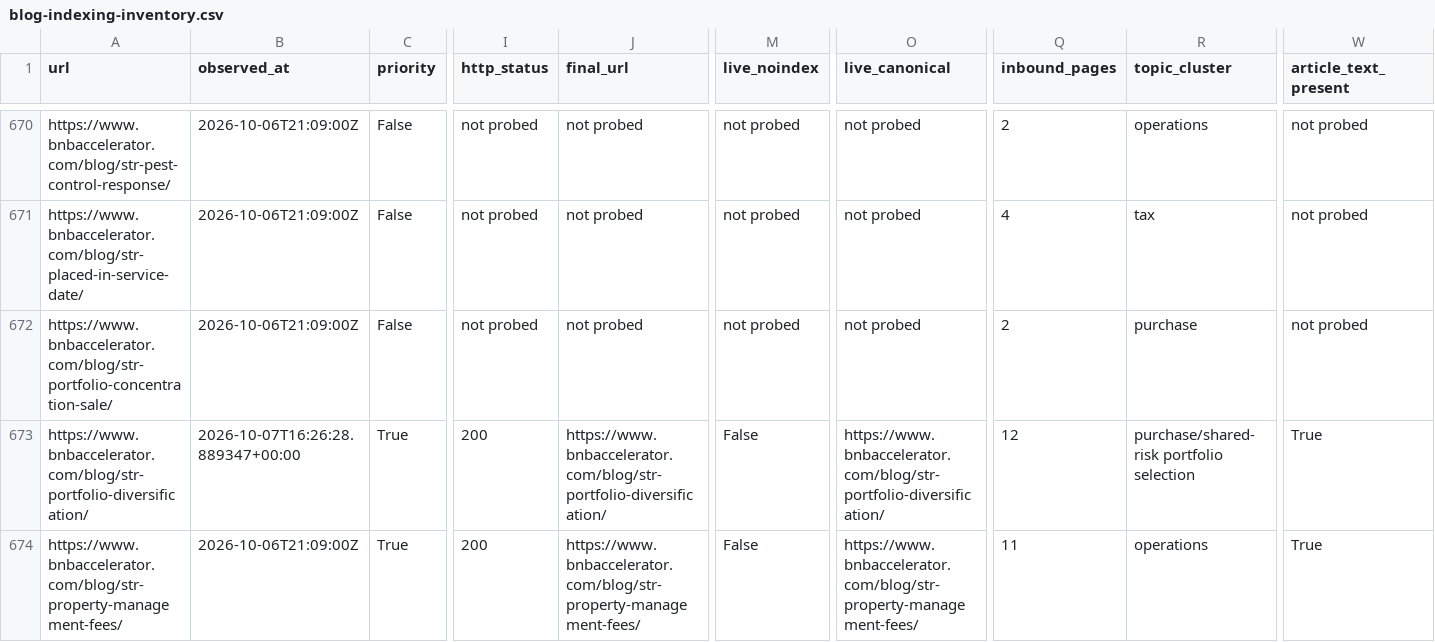
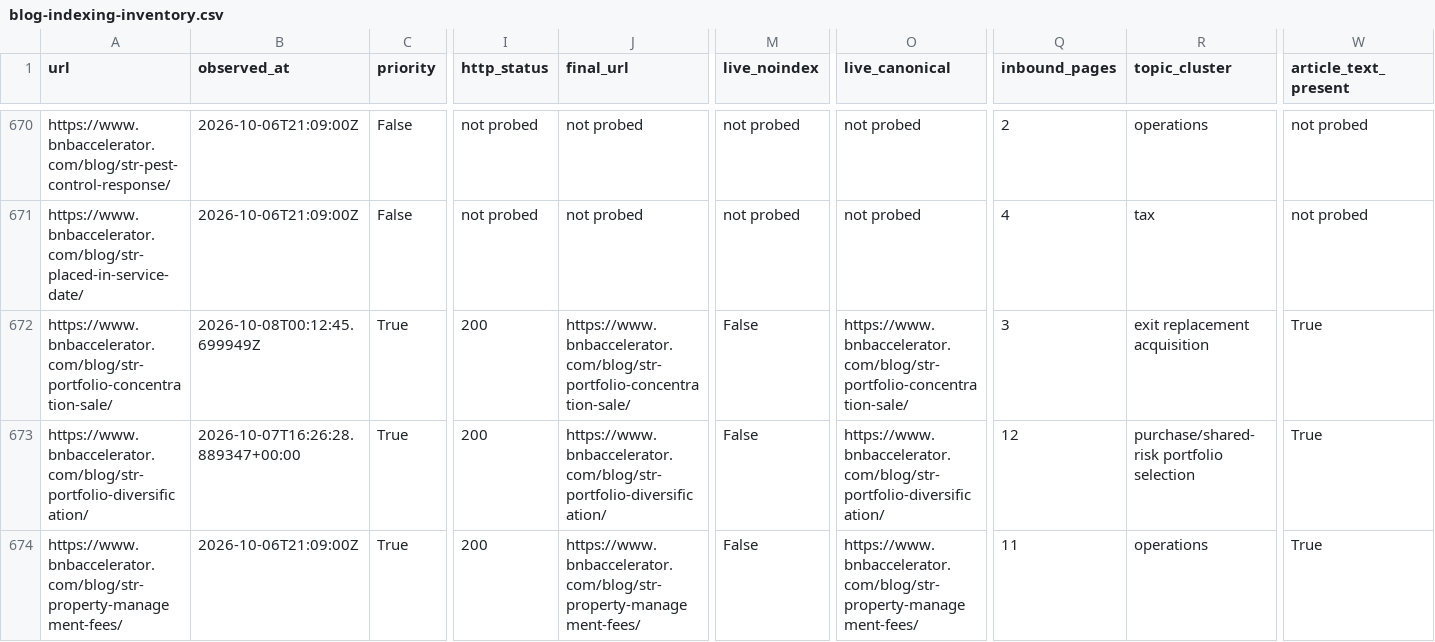
Before and after one commit to drconnorrobertson/bnb-accelerator-site, a CSV file: _gen/blog-indexing-inventory.csv, drawn as a sheet; only a part is shown, gaps mark what is left out; the diff covers the shown part only; the diff names each change by its address in the sheet, - before the commit and + after, or states it on an @@ line.

Commit message:
Record live concentration-sale guide validation and submissions

```diff
--- a/_gen/blog-indexing-inventory.csv
+++ b/_gen/blog-indexing-inventory.csv
-B672 (observed_at): 2026-10-06T21:09:00Z
+B672 (observed_at): 2026-10-08T00:12:45.699949Z
-C672 (priority): False
+C672 (priority): True
-I672 (http_status): not probed
+I672 (http_status): 200
-J672 (final_url): not probed
+J672 (final_url): https://www.bnbaccelerator.com/blog/str-portfolio-concentration-sale/
-M672 (live_noindex): not probed
+M672 (live_noindex): False
-O672 (live_canonical): not probed
+O672 (live_canonical): https://www.bnbaccelerator.com/blog/str-portfolio-concentration-sale/
-Q672 (inbound_pages): 2
+Q672 (inbound_pages): 3
-R672 (topic_cluster): purchase
+R672 (topic_cluster): exit replacement acquisition
-W672 (article_text_present): not probed
+W672 (article_text_present): True
```
Also changed, not shown: 1 edited cell elsewhere in this file, 3 other files.
